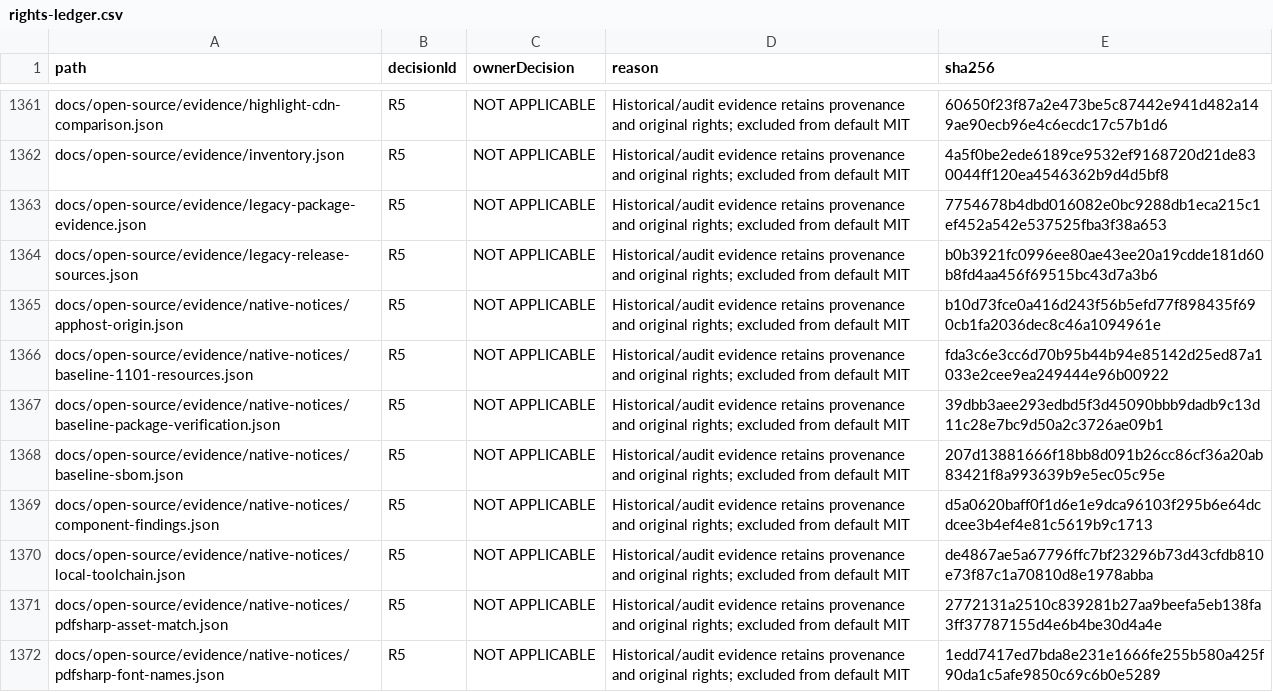
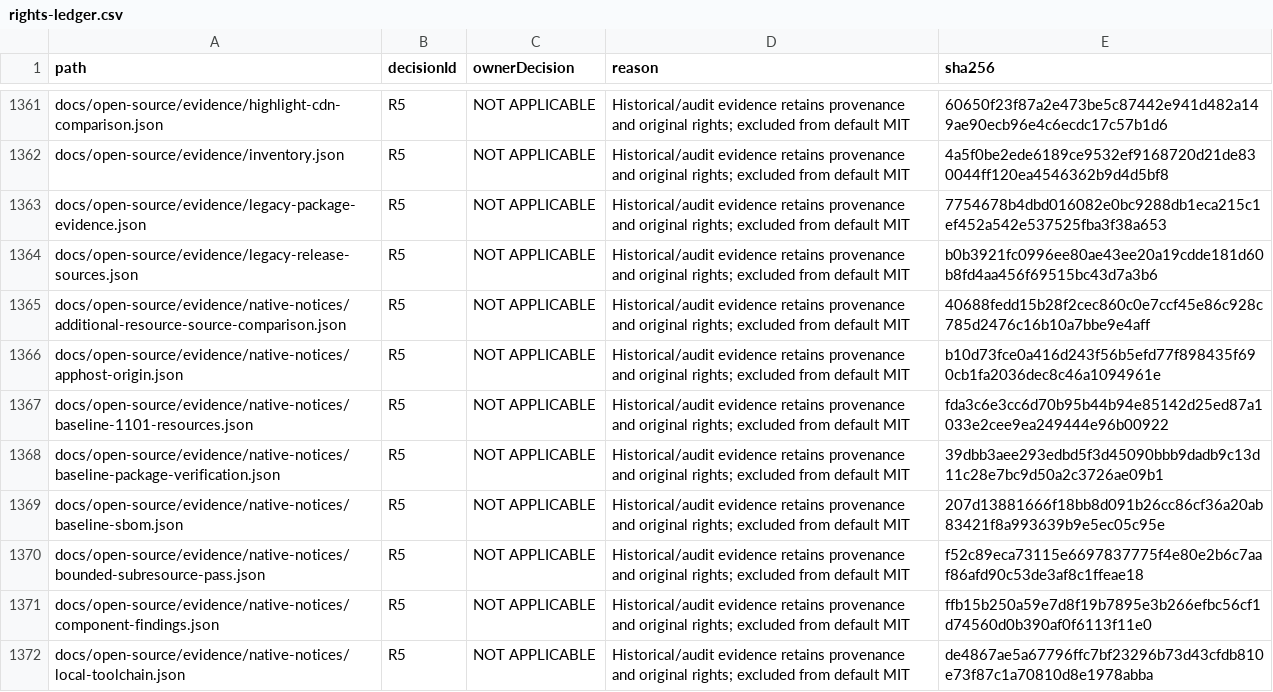
Before and after one commit to DouglasNLima/local-docs-studio, a CSV file: docs/open-source/evidence/goal62/rights-ledger.csv, drawn as a sheet; only a part is shown, gaps mark what is left out; the shorter side is filled out with more unchanged rows; the diff covers the shown part only.

Commit message:
fix(native): preserve embedded dataset and CMap attribution

```diff
--- a/docs/open-source/evidence/goal62/rights-ledger.csv
+++ b/docs/open-source/evidence/goal62/rights-ledger.csv
@@ -1364,2 +1364,3 @@ docs/open-source/evidence/legacy-package-evidence.json,R5,NOT APPLICABLE,Histori
 docs/open-source/evidence/legacy-release-sources.json,R5,NOT APPLICABLE,Historical/audit evidence retains provenance and original rights; excluded from default MIT,b0b3921fc0996ee80ae43ee20a19cdde181d60b8fd4aa456f69515bc43d7a3b6
+docs/open-source/evidence/native-notices/additional-resource-source-comparison.json,R5,NOT APPLICABLE,Historical/audit evidence retains provenance and original rights; excluded from default MIT,40688fedd15b28f2cec860c0e7ccf45e86c928c785d2476c16b10a7bbe9e4aff
 docs/open-source/evidence/native-notices/apphost-origin.json,R5,NOT APPLICABLE,Historical/audit evidence retains provenance and original rights; excluded from default MIT,b10d73fce0a416d243f56b5efd77f898435f690cb1fa2036dec8c46a1094961e
@@ -1368,3 +1369,4 @@ docs/open-source/evidence/native-notices/baseline-package-verification.json,R5,N
 docs/open-source/evidence/native-notices/baseline-sbom.json,R5,NOT APPLICABLE,Historical/audit evidence retains provenance and original rights; excluded from default MIT,207d13881666f18bb8d091b26cc86cf36a20ab83421f8a993639b9e5ec05c95e
-docs/open-source/evidence/native-notices/component-findings.json,R5,NOT APPLICABLE,Historical/audit evidence retains provenance and original rights; excluded from default MIT,d5a0620baff0f1d6e1e9dca96103f295b6e64dcdcee3b4ef4e81c5619b9c1713
+docs/open-source/evidence/native-notices/bounded-subresource-pass.json,R5,NOT APPLICABLE,Historical/audit evidence retains provenance and original rights; excluded from default MIT,f52c89eca73115e6697837775f4e80e2b6c7aaf86afd90c53de3af8c1ffeae18
+docs/open-source/evidence/native-notices/component-findings.json,R5,NOT APPLICABLE,Historical/audit evidence retains provenance and original rights; excluded from default MIT,ffb15b250a59e7d8f19b7895e3b266efbc56cf1d74560d0b390af0f6113f11e0
 docs/open-source/evidence/native-notices/local-toolchain.json,R5,NOT APPLICABLE,Historical/audit evidence retains provenance and original rights; excluded from default MIT,de4867ae5a67796ffc7bf23296b73d43cfdb810e73f87c1a70810d8e1978abba
```
Also changed, not shown: 12 added rows and 2 edited cells elsewhere in this file, 17 other files.
